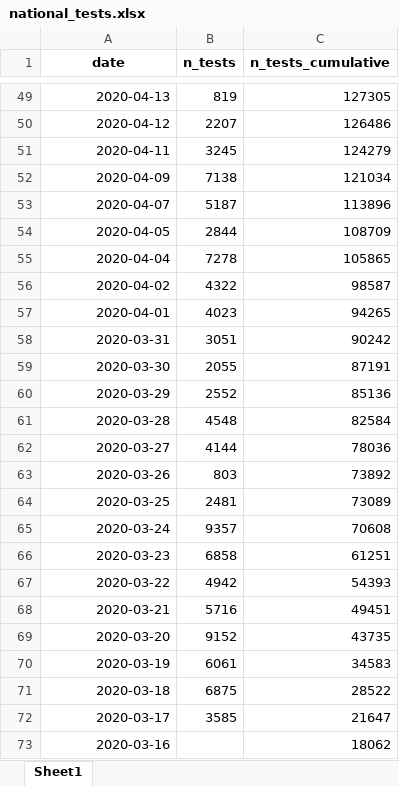
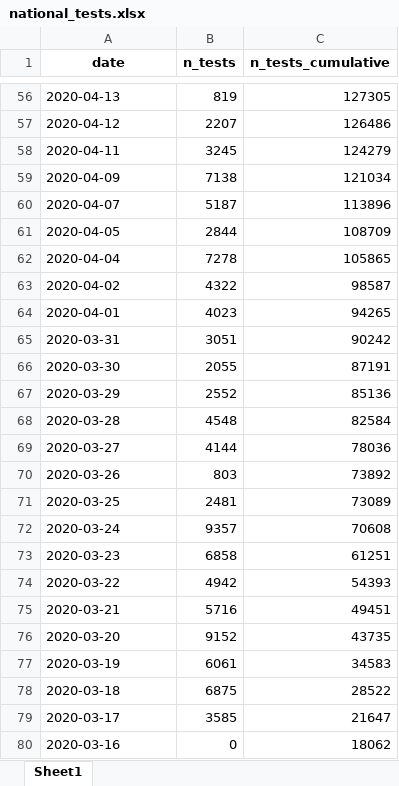
Before and after one commit to thohan88/covid19-nor-data, an Excel workbook: data/03_covid_tests/national_tests.xlsx, sheet Sheet1, drawn as a sheet; only a part is shown, gaps mark what is left out; values as stored, in another font and other column widths than the file's, no borders; addresses are those after the commit; the diff covers the shown part only; the diff names each change by its address in the sheet, - before the commit and + after, or states it on an @@ line.

```diff
--- a/data/03_covid_tests/national_tests.xlsx (sheet Sheet1)
+++ b/data/03_covid_tests/national_tests.xlsx (sheet Sheet1)
-A56:A80 alignment: right
+A56:A80 alignment: left
-B80 (n_tests): (empty)
+B80 (n_tests): 0
```
Also changed, not shown: 7 added rows and cell formats elsewhere in this sheet, 1 other file.
